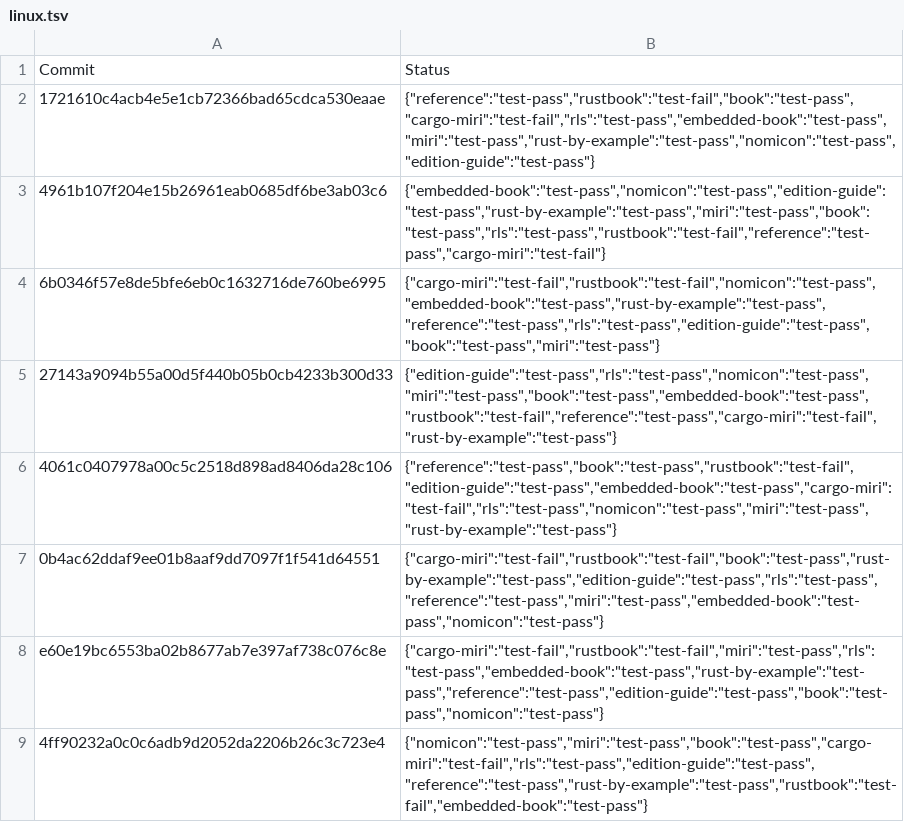
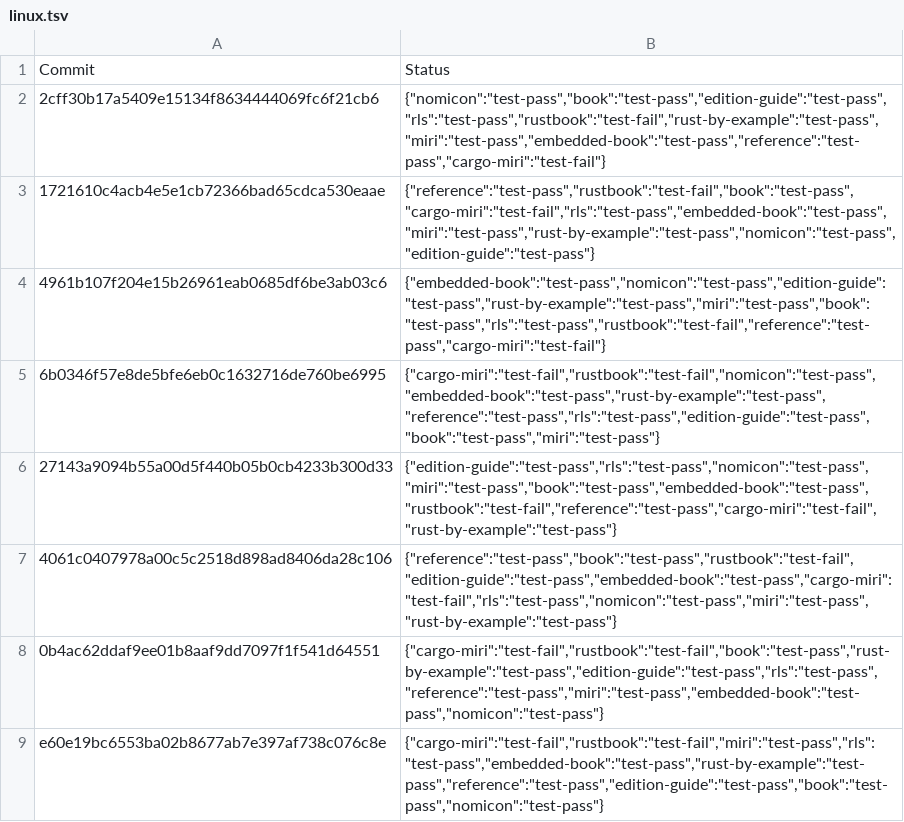
Before and after one commit to rust-lang-nursery/rust-toolstate, a TSV file: history/linux.tsv, drawn as a sheet; only a part is shown; the shorter side is filled out with more unchanged rows; the diff names each change by its address in the sheet, - before the commit and + after, or states it on an @@ line.

Commit message:
(linux CI update)

```diff
--- a/history/linux.tsv
+++ b/history/linux.tsv
+row 2: 2cff30b17a5409e15134f8634444069fc6f21cb6 | {"nomicon":"test-pass","book":"test-pass","edition-guide":"test-pass","rls":"test-pass","rustbook":"test-fail","rust-by-example":"test-pass","miri":"test-pass","embedded-book":"test-pass","reference":"test-pass","cargo-miri":"test-fail"}
```
